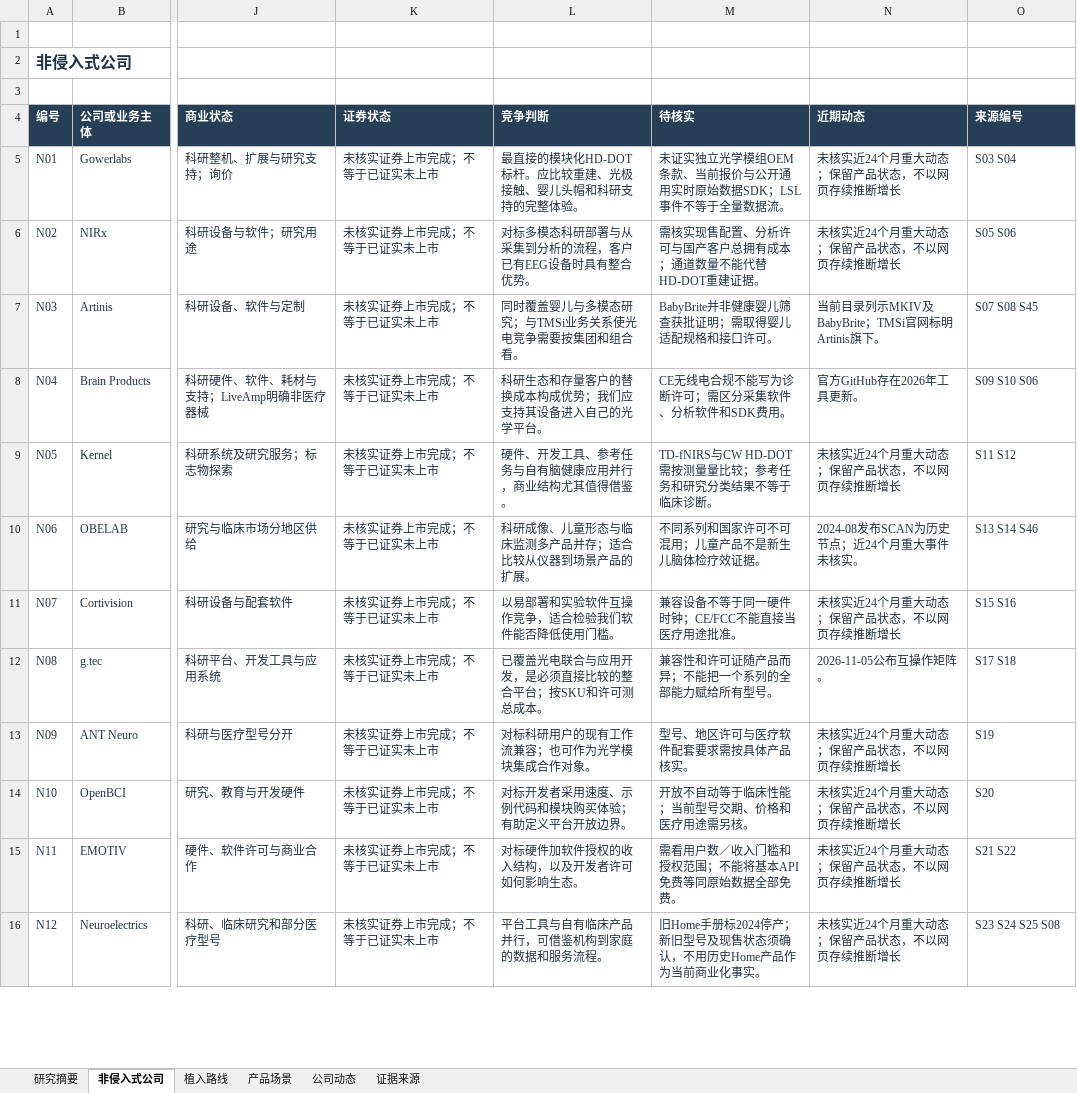
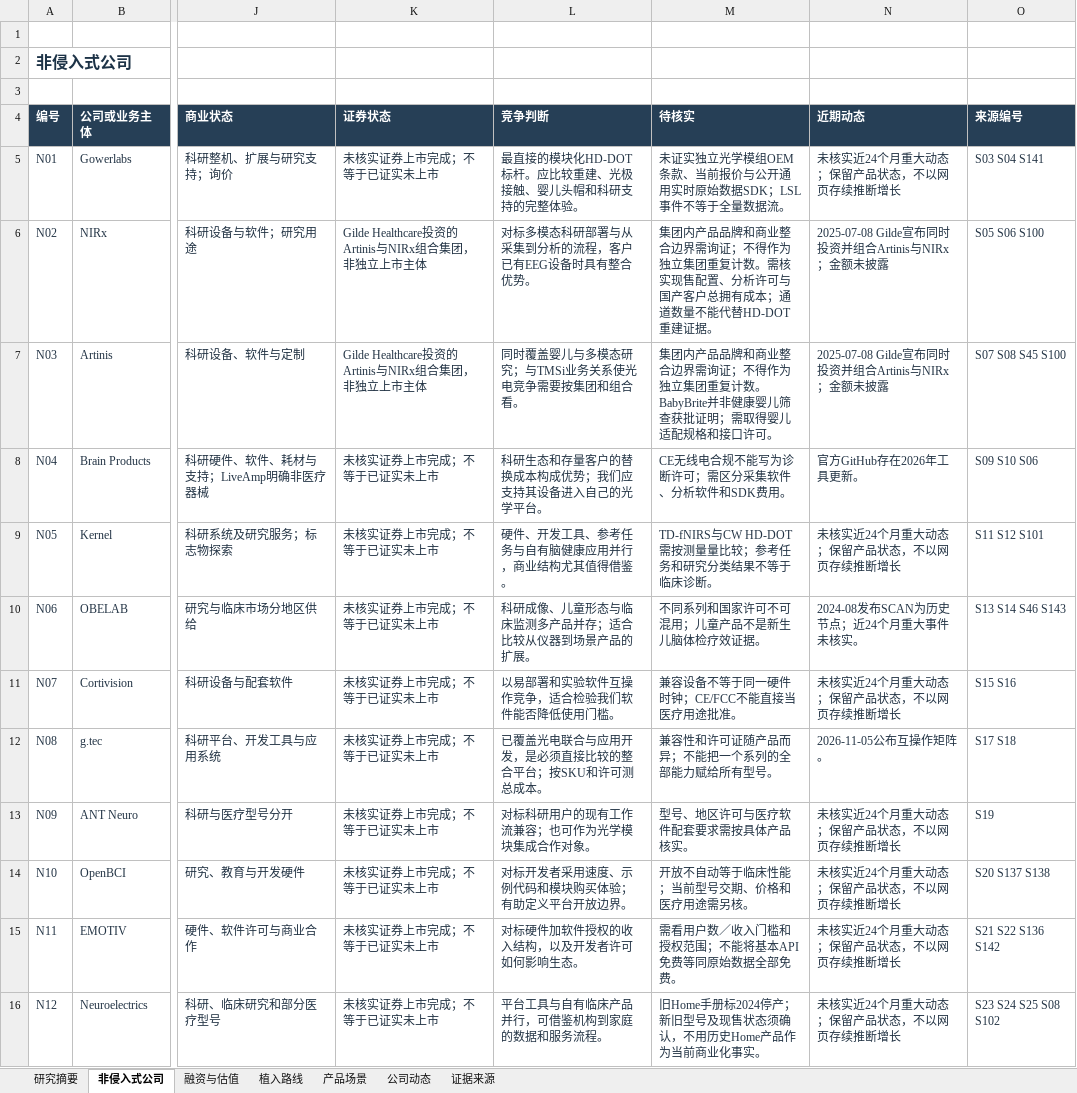
Before and after one commit to 3013038780-design/braintypec, an Excel workbook: research/platform-landscape-20261117/光电融合平台竞品与证据库_20261117.xlsx, sheet 非侵入式公司, drawn as a sheet; only a part is shown, gaps mark what is left out; values as stored, in another font and other column widths than the file's, no borders; conditional formats and table styles not drawn; the diff covers the shown part only; the diff names each change by its address in the sheet, - before the commit and + after, or states it on an @@ line.

```diff
--- a/research/platform-landscape-20261117/光电融合平台竞品与证据库_20261117.xlsx (sheet 非侵入式公司)
+++ b/research/platform-landscape-20261117/光电融合平台竞品与证据库_20261117.xlsx (sheet 非侵入式公司)
+sheet tab: 融资与估值
-O5 (来源编号): S03 S04
+O5 (来源编号): S03 S04 S141
-K6:K7 (证券状态): 未核实证券上市完成；不等于已证实未上市
+K6:K7 (证券状态): Gilde Healthcare投资的Artinis与NIRx组合集团，非独立上市主体
-M6 (待核实): 需核实现…
+M6 (待核实): 集团内产品品牌和商业整合边界需询证；不得作为独立集团重复计数。需核实现…
-N6 (近期动态): 未核实近24个月重大动态；保留产品状态，不以网页存续推断增长
+N6 (近期动态): 2025-07-08 Gilde宣布同时投资并组合Artinis与NIRx；金额未披露
-O6 (来源编号): S05 S06
+O6 (来源编号): S05 S06 S100
-M7 (待核实): BabyBrite并非健…
+M7 (待核实): 集团内产品品牌和商业整合边界需询证；不得作为独立集团重复计数。BabyBrite并非健…
-N7 (近期动态): 当前目录列示MKIV及BabyBrite；TMSi官网标明Artinis旗下。
+N7 (近期动态): 2025-07-08 Gilde宣布同时投资并组合Artinis与NIRx；金额未披露
-O7 (来源编号): S07 S08 S45
+O7 (来源编号): S07 S08 S45 S100
-O9 (来源编号): S11 S12
+O9 (来源编号): S11 S12 S101
-O10 (来源编号): S13 S14 S46
+O10 (来源编号): S13 S14 S46 S143
-O14 (来源编号): S20
+O14 (来源编号): S20 S137 S138
-O15 (来源编号): S21 S22
+O15 (来源编号): S21 S22 S136 S142
-O16 (来源编号): S23 S24 S25 S08
+O16 (来源编号): S23 S24 S25 S08 S102
```
Also changed, not shown: 23 edited cells elsewhere in this sheet, sheet 证据来源, sheet 公司动态, sheet 植入路线, sheet 研究摘要, 13 other files.
